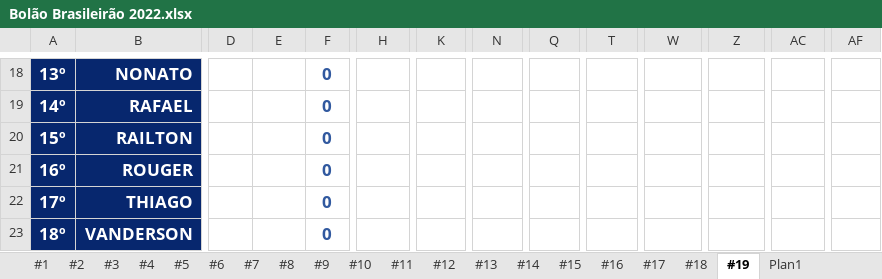
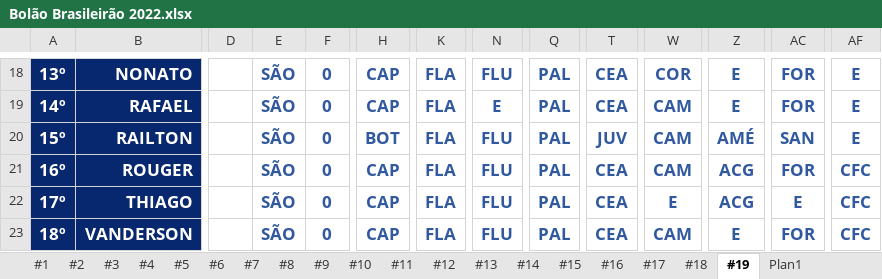
Before and after one commit to thiagogagliari/bolaobrasileirao, an Excel workbook: Bolão Brasileirão 2022.xlsx, sheet #19, drawn as a sheet; only a part is shown, gaps mark what is left out; values as stored, in another font and other column widths than the file's, no borders; charts and pictures and conditional formats not drawn; the diff covers the shown part only; the diff names each change by its address in the sheet, - before the commit and + after, or states it on an @@ line.

```diff
--- a/Bolão Brasileirão 2022.xlsx (sheet #19)
+++ b/Bolão Brasileirão 2022.xlsx (sheet #19)
-E18:E23: (empty)
+E18:E23: SÃO
-H18:H19: (empty)
+H18:H19: CAP
-K18:K23: (empty)
+K18:K23: FLA
-N18: (empty)
+N18: FLU
-Q18:Q23: (empty)
+Q18:Q23: PAL
-T18:T19: (empty)
+T18:T19: CEA
-W18: (empty)
+W18: COR
-Z18:Z19: (empty)
+Z18:Z19: E
-AC18:AC19: (empty)
+AC18:AC19: FOR
-AF18:AF20: (empty)
+AF18:AF20: E
-N19: (empty)
+N19: E
-W19:W21: (empty)
+W19:W21: CAM
-H20: (empty)
+H20: BOT
-N20:N23: (empty)
+N20:N23: FLU
-T20: (empty)
+T20: JUV
-Z20: (empty)
+Z20: AMÉ
-AC20: (empty)
+AC20: SAN
-H21:H23: (empty)
+H21:H23: CAP
-T21:T23: (empty)
+T21:T23: CEA
-Z21:Z22: (empty)
+Z21:Z22: ACG
-AC21: (empty)
+AC21: FOR
-AF21:AF23: (empty)
+AF21:AF23: CFC
-W22: (empty)
+W22: E
-AC22: (empty)
+AC22: E
-W23: (empty)
+W23: CAM
-Z23: (empty)
+Z23: E
-AC23: (empty)
+AC23: FOR
```
Also changed, not shown: 120 edited cells elsewhere in this sheet, 2 other files.
